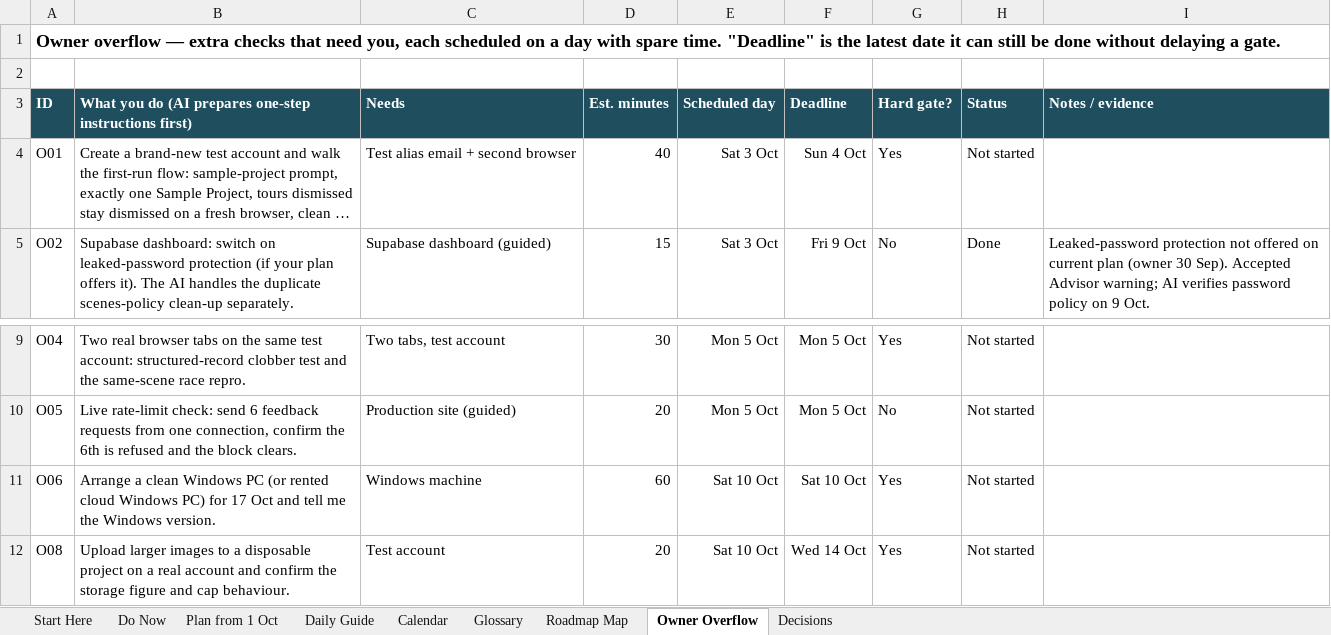
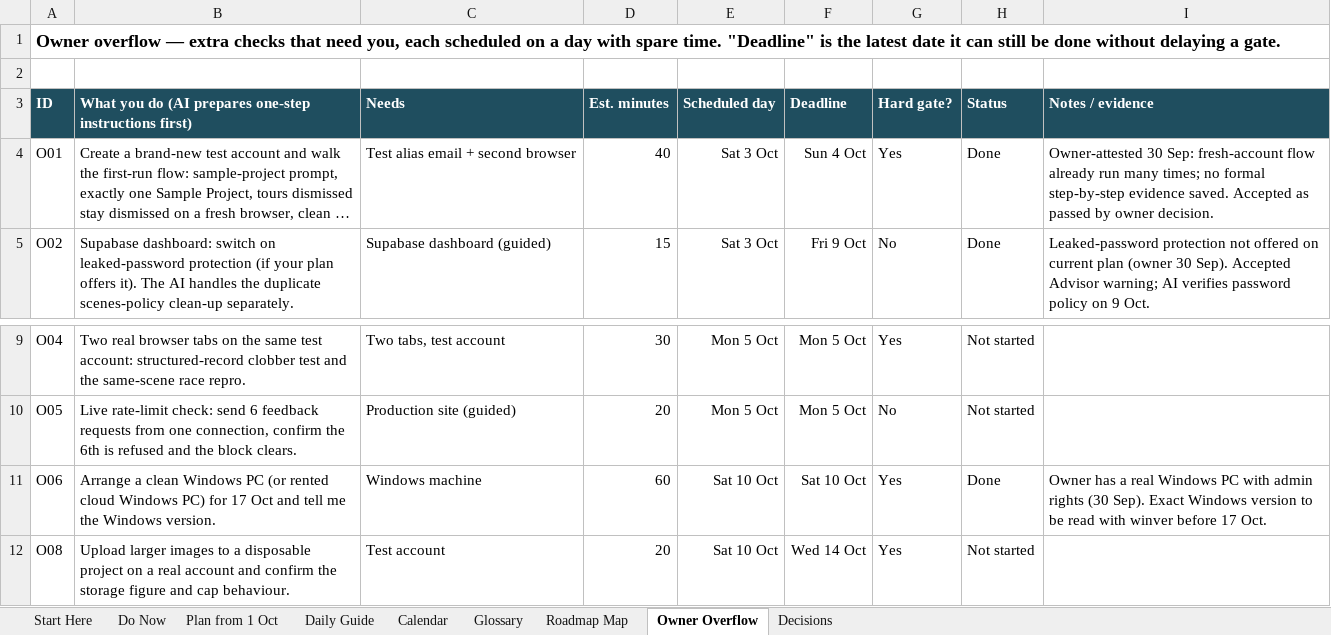
Before and after one commit to bishop7124-ctrl/YoW, an Excel workbook: docs/sprint/YOW-November-Launch-Sprint.xlsx, sheet Owner Overflow, drawn as a sheet; only a part is shown, gaps mark what is left out; long unchanged cells end in …; values as stored, in another font and other column widths than the file's, no borders; the diff names each change by its address in the sheet, - before the commit and + after, or states it on an @@ line.

```diff
--- a/docs/sprint/YOW-November-Launch-Sprint.xlsx (sheet Owner Overflow)
+++ b/docs/sprint/YOW-November-Launch-Sprint.xlsx (sheet Owner Overflow)
-H4 (Status): Not started
+H4 (Status): Done
-I4 (Notes / evidence): (empty)
+I4 (Notes / evidence): Owner-attested 30 Sep: fresh-account flow already run many times; no formal step-by-step evidence saved. Accepted as passed by owner decision.
-H11 (Status): Not started
+H11 (Status): Done
-I11 (Notes / evidence): (empty)
+I11 (Notes / evidence): Owner has a real Windows PC with admin rights (30 Sep). Exact Windows version to be read with winver before 17 Oct.
```
Also changed, not shown: sheet Do Now, sheet Plan from 1 Oct, sheet Decisions, 1 other file.
